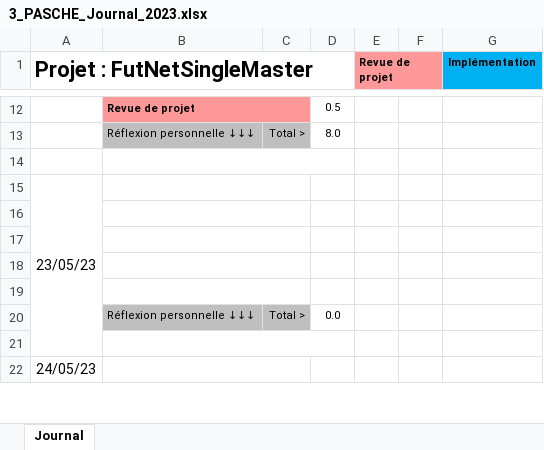
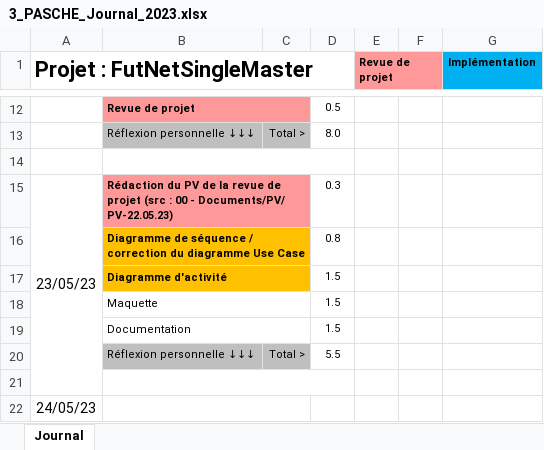
Before and after one commit to PascheK/futnetsinglemaster, an Excel workbook: 00 - Documents/3_PASCHE_Journal_2023.xlsx, sheet Journal, drawn as a sheet; only a part is shown, gaps mark what is left out; values as stored, in another font and other column widths than the file's, no borders; conditional formats not drawn; the diff names each change by its address in the sheet, - before the commit and + after, or states it on an @@ line.

```diff
--- a/00 - Documents/3_PASCHE_Journal_2023.xlsx (sheet Journal)
+++ b/00 - Documents/3_PASCHE_Journal_2023.xlsx (sheet Journal)
-B15: (empty)
+B15: Rédaction du PV de la revue de projet (src : 00 - Documents/PV/ PV-22.05.23)
-B15:C15 fill: none
+B15:C15 fill: #FF9999
-D15: (empty)
+D15: 0.3
-row 16: (empty)
+row 16:  | Diagramme de séquence / correction du diagramme Use Case |  | 0.8
-B16:C17 fill: none
+B16:C17 fill: #FFC000
-row 17: (empty)
+row 17:  | Diagramme d'activité |  | 1.5
-row 18: (empty)
+row 18:  | Maquette |  | 1.5
-row 19: (empty)
+row 19:  | Documentation |  | 1.5
-D20: 0.0
+D20: 5.5
```
Also changed, not shown: 00 - Documents/2_PASCHE_Planning_2023.xlsx, 5 other files.
